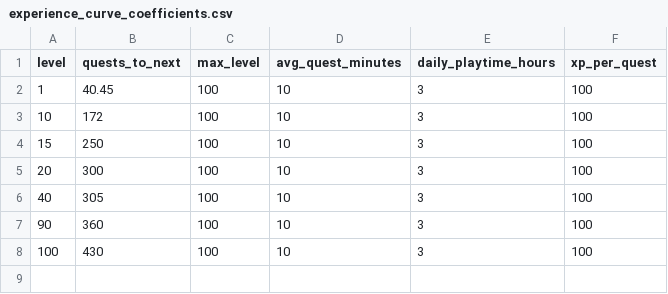
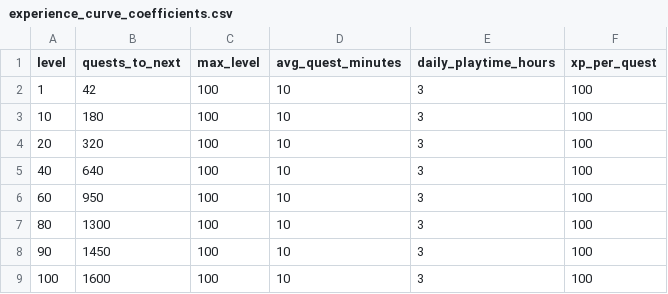
Before and after one commit to rutrug0/EbonkeepGame, a CSV file: docs/data/experience_curve_coefficients.csv, drawn as a sheet.

```diff
--- a/docs/data/experience_curve_coefficients.csv
+++ b/docs/data/experience_curve_coefficients.csv
@@ -1,8 +1,9 @@
 level,quests_to_next,max_level,avg_quest_minutes,daily_playtime_hours,xp_per_quest
-1,40.45,100,10,3,100
-10,172,100,10,3,100
-15,250,100,10,3,100
-20,300,100,10,3,100
-40,305,100,10,3,100
-90,360,100,10,3,100
-100,430,100,10,3,100
+1,42,100,10,3,100
+10,180,100,10,3,100
+20,320,100,10,3,100
+40,640,100,10,3,100
+60,950,100,10,3,100
+80,1300,100,10,3,100
+90,1450,100,10,3,100
+100,1600,100,10,3,100
```
Also changed, not shown: docs/data/activity_pacing_coefficients.csv, docs/data/activity_pacing_level_1_100.csv, 13 other files.
